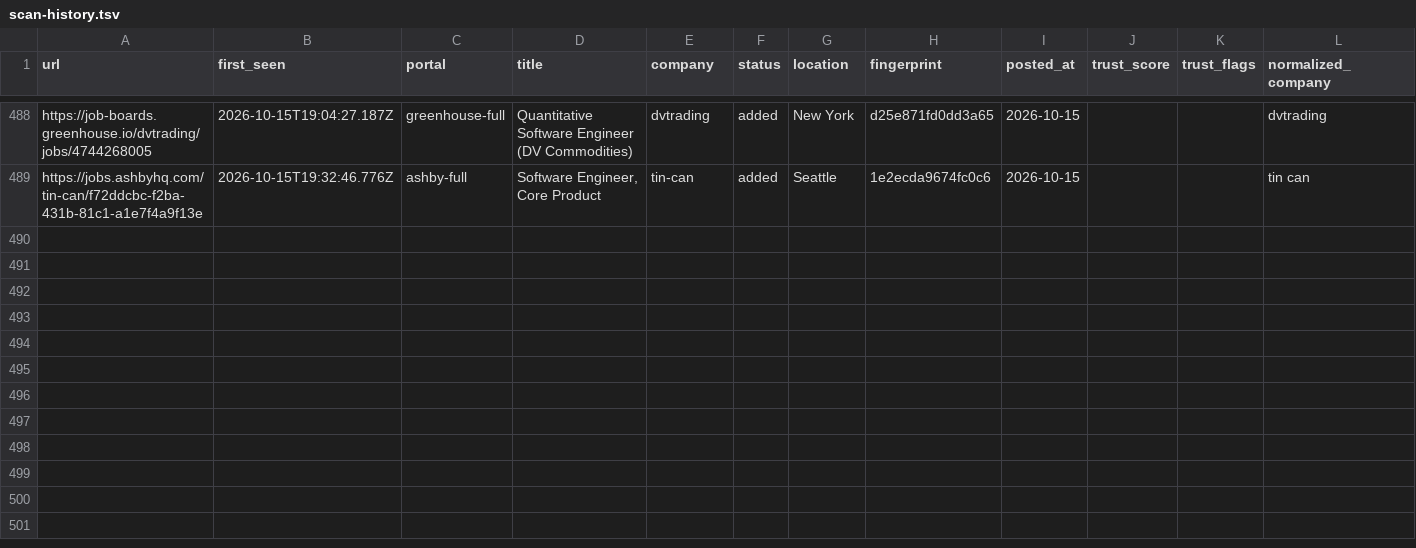
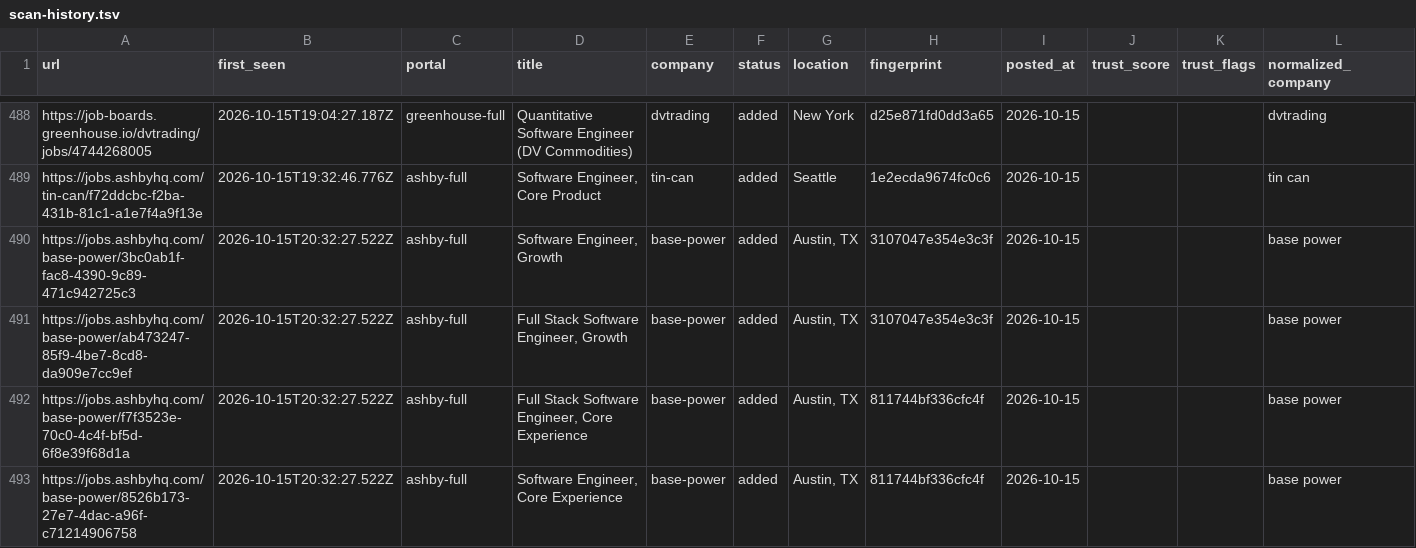
Before and after one commit to manavmalavia18/ghal-scanner, a TSV file: data/scan-history.tsv, drawn as a sheet; only a part is shown, gaps mark what is left out; the diff names each change by its address in the sheet, - before the commit and + after, or states it on an @@ line.

```diff
--- a/data/scan-history.tsv
+++ b/data/scan-history.tsv
+row 490: https://jobs.ashbyhq.com/base-power/3bc0ab1f-fac8-4390-9c89-471c942725c3 | 2026-10-15T20:32:27.522Z | ashby-full | Software Engineer, Growth | base-power | added | Austin, TX | 3107047e354e3c3f | 2026-10-15 |  |  | base power
+row 491: https://jobs.ashbyhq.com/base-power/ab473247-85f9-4be7-8cd8-da909e7cc9ef | 2026-10-15T20:32:27.522Z | ashby-full | Full Stack Software Engineer, Growth | base-power | added | Austin, TX | 3107047e354e3c3f | 2026-10-15 |  |  | base power
+row 492: https://jobs.ashbyhq.com/base-power/f7f3523e-70c0-4c4f-bf5d-6f8e39f68d1a | 2026-10-15T20:32:27.522Z | ashby-full | Full Stack Software Engineer, Core Experience | base-power | added | Austin, TX | 811744bf336cfc4f | 2026-10-15 |  |  | base power
+row 493: https://jobs.ashbyhq.com/base-power/8526b173-27e7-4dac-a96f-c71214906758 | 2026-10-15T20:32:27.522Z | ashby-full | Software Engineer, Core Experience | base-power | added | Austin, TX | 811744bf336cfc4f | 2026-10-15 |  |  | base power
```
Also changed, not shown: 3 other files.
